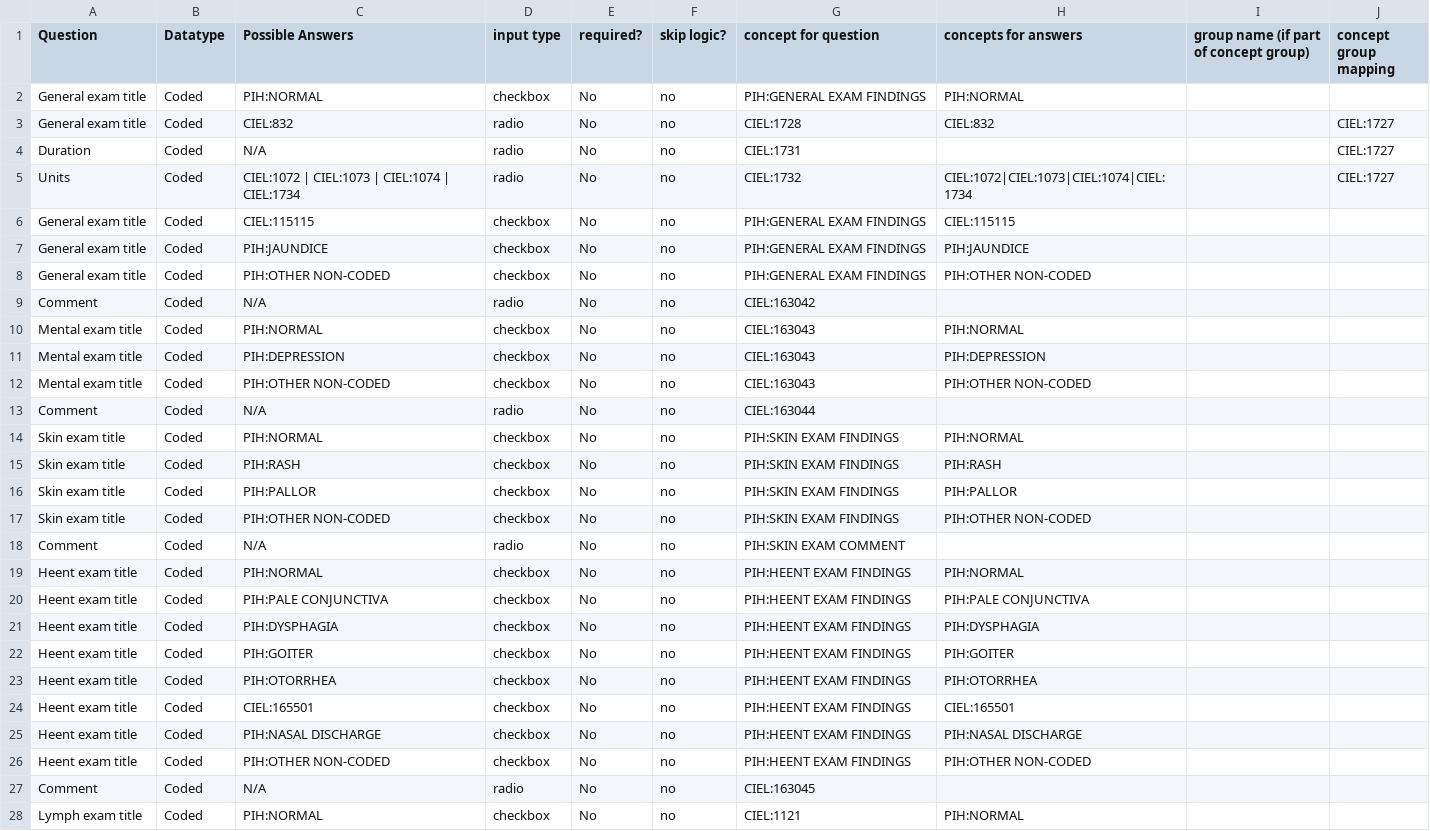
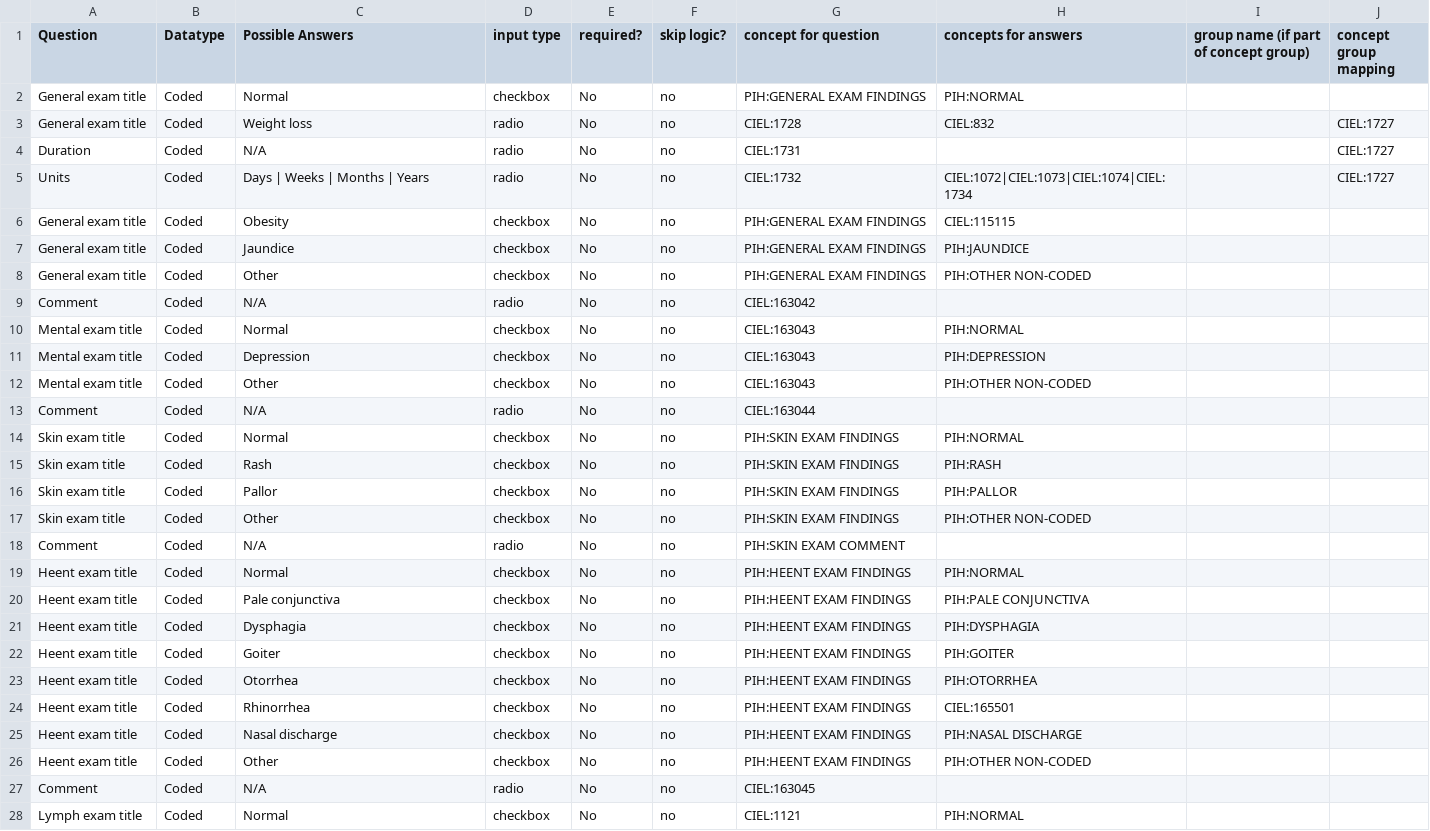
Before and after one commit to PIH/openmrs-config-pihsl, a CSV file: configuration/pih/htmlforms/documentation/section-exam.csv, drawn as a sheet; only a part is shown; the diff covers the shown part only.

```diff
--- a/configuration/pih/htmlforms/documentation/section-exam.csv
+++ b/configuration/pih/htmlforms/documentation/section-exam.csv
@@ -1,28 +1,28 @@
 Question,Datatype,Possible Answers,input type,required?,skip logic?,concept for question,concepts for answers,group name (if part of concept group),concept group mapping
-General exam title,Coded,PIH:NORMAL,checkbox,No,no,PIH:GENERAL EXAM FINDINGS,PIH:NORMAL,,
-General exam title,Coded,CIEL:832,radio,No,no,CIEL:1728,CIEL:832,,CIEL:1727
+General exam title,Coded,Normal,checkbox,No,no,PIH:GENERAL EXAM FINDINGS,PIH:NORMAL,,
+General exam title,Coded,Weight loss,radio,No,no,CIEL:1728,CIEL:832,,CIEL:1727
 Duration,Coded,N/A,radio,No,no,CIEL:1731,,,CIEL:1727
-Units,Coded,CIEL:1072 | CIEL:1073 | CIEL:1074 | CIEL:1734,radio,No,no,CIEL:1732,CIEL:1072|CIEL:1073|CIEL:1074|CIEL:1734,,CIEL:1727
-General exam title,Coded,CIEL:115115,checkbox,No,no,PIH:GENERAL EXAM FINDINGS,CIEL:115115,,
-General exam title,Coded,PIH:JAUNDICE,checkbox,No,no,PIH:GENERAL EXAM FINDINGS,PIH:JAUNDICE,,
-General exam title,Coded,PIH:OTHER NON-CODED,checkbox,No,no,PIH:GENERAL EXAM FINDINGS,PIH:OTHER NON-CODED,,
+Units,Coded,Days | Weeks | Months | Years,radio,No,no,CIEL:1732,CIEL:1072|CIEL:1073|CIEL:1074|CIEL:1734,,CIEL:1727
+General exam title,Coded,Obesity,checkbox,No,no,PIH:GENERAL EXAM FINDINGS,CIEL:115115,,
+General exam title,Coded,Jaundice,checkbox,No,no,PIH:GENERAL EXAM FINDINGS,PIH:JAUNDICE,,
+General exam title,Coded,Other,checkbox,No,no,PIH:GENERAL EXAM FINDINGS,PIH:OTHER NON-CODED,,
 Comment,Coded,N/A,radio,No,no,CIEL:163042,,,
-Mental exam title,Coded,PIH:NORMAL,checkbox,No,no,CIEL:163043,PIH:NORMAL,,
-Mental exam title,Coded,PIH:DEPRESSION,checkbox,No,no,CIEL:163043,PIH:DEPRESSION,,
-Mental exam title,Coded,PIH:OTHER NON-CODED,checkbox,No,no,CIEL:163043,PIH:OTHER NON-CODED,,
+Mental exam title,Coded,Normal,checkbox,No,no,CIEL:163043,PIH:NORMAL,,
+Mental exam title,Coded,Depression,checkbox,No,no,CIEL:163043,PIH:DEPRESSION,,
+Mental exam title,Coded,Other,checkbox,No,no,CIEL:163043,PIH:OTHER NON-CODED,,
 Comment,Coded,N/A,radio,No,no,CIEL:163044,,,
-Skin exam title,Coded,PIH:NORMAL,checkbox,No,no,PIH:SKIN EXAM FINDINGS,PIH:NORMAL,,
-Skin exam title,Coded,PIH:RASH,checkbox,No,no,PIH:SKIN EXAM FINDINGS,PIH:RASH,,
-Skin exam title,Coded,PIH:PALLOR,checkbox,No,no,PIH:SKIN EXAM FINDINGS,PIH:PALLOR,,
-Skin exam title,Coded,PIH:OTHER NON-CODED,checkbox,No,no,PIH:SKIN EXAM FINDINGS,PIH:OTHER NON-CODED,,
+Skin exam title,Coded,Normal,checkbox,No,no,PIH:SKIN EXAM FINDINGS,PIH:NORMAL,,
+Skin exam title,Coded,Rash,checkbox,No,no,PIH:SKIN EXAM FINDINGS,PIH:RASH,,
+Skin exam title,Coded,Pallor,checkbox,No,no,PIH:SKIN EXAM FINDINGS,PIH:PALLOR,,
+Skin exam title,Coded,Other,checkbox,No,no,PIH:SKIN EXAM FINDINGS,PIH:OTHER NON-CODED,,
 Comment,Coded,N/A,radio,No,no,PIH:SKIN EXAM COMMENT,,,
-Heent exam title,Coded,PIH:NORMAL,checkbox,No,no,PIH:HEENT EXAM FINDINGS,PIH:NORMAL,,
-Heent exam title,Coded,PIH:PALE CONJUNCTIVA,checkbox,No,no,PIH:HEENT EXAM FINDINGS,PIH:PALE CONJUNCTIVA,,
-Heent exam title,Coded,PIH:DYSPHAGIA,checkbox,No,no,PIH:HEENT EXAM FINDINGS,PIH:DYSPHAGIA,,
-Heent exam title,Coded,PIH:GOITER,checkbox,No,no,PIH:HEENT EXAM FINDINGS,PIH:GOITER,,
-Heent exam title,Coded,PIH:OTORRHEA,checkbox,No,no,PIH:HEENT EXAM FINDINGS,PIH:OTORRHEA,,
-Heent exam title,Coded,CIEL:165501,checkbox,No,no,PIH:HEENT EXAM FINDINGS,CIEL:165501,,
-Heent exam title,Coded,PIH:NASAL DISCHARGE,checkbox,No,no,PIH:HEENT EXAM FINDINGS,PIH:NASAL DISCHARGE,,
-Heent exam title,Coded,PIH:OTHER NON-CODED,checkbox,No,no,PIH:HEENT EXAM FINDINGS,PIH:OTHER NON-CODED,,
+Heent exam title,Coded,Normal,checkbox,No,no,PIH:HEENT EXAM FINDINGS,PIH:NORMAL,,
+Heent exam title,Coded,Pale conjunctiva,checkbox,No,no,PIH:HEENT EXAM FINDINGS,PIH:PALE CONJUNCTIVA,,
+Heent exam title,Coded,Dysphagia,checkbox,No,no,PIH:HEENT EXAM FINDINGS,PIH:DYSPHAGIA,,
+Heent exam title,Coded,Goiter,checkbox,No,no,PIH:HEENT EXAM FINDINGS,PIH:GOITER,,
+Heent exam title,Coded,Otorrhea,checkbox,No,no,PIH:HEENT EXAM FINDINGS,PIH:OTORRHEA,,
+Heent exam title,Coded,Rhinorrhea,checkbox,No,no,PIH:HEENT EXAM FINDINGS,CIEL:165501,,
+Heent exam title,Coded,Nasal discharge,checkbox,No,no,PIH:HEENT EXAM FINDINGS,PIH:NASAL DISCHARGE,,
+Heent exam title,Coded,Other,checkbox,No,no,PIH:HEENT EXAM FINDINGS,PIH:OTHER NON-CODED,,
 Comment,Coded,N/A,radio,No,no,CIEL:163045,,,
-Lymph exam title,Coded,PIH:NORMAL,checkbox,No,no,CIEL:1121,PIH:NORMAL,,
+Lymph exam title,Coded,Normal,checkbox,No,no,CIEL:1121,PIH:NORMAL,,
```
Also changed, not shown: 44 edited cells elsewhere in this file, configuration/pih/htmlforms/documentation/section-heart-failure.csv, configuration/pih/htmlforms/documentation/section-hospital_v1.0.csv, 34 other files.
